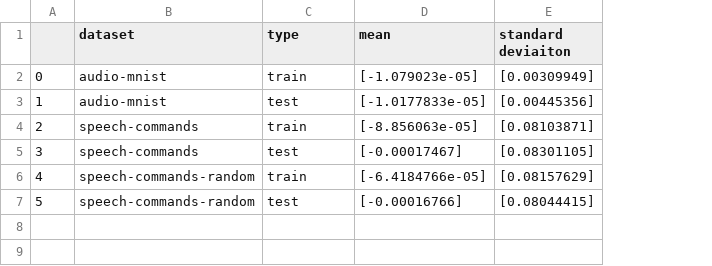
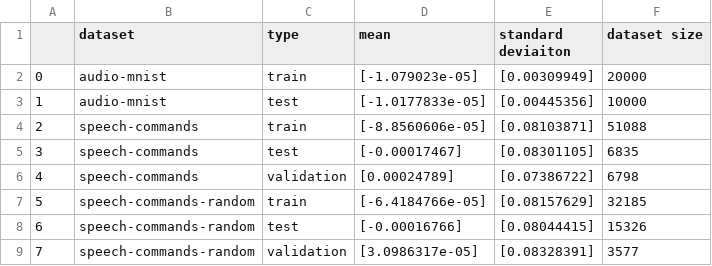
Before and after one commit to Andy-Shao/TTA-in-AC, a CSV file: result/dataset_analysis/mean_std_evaluation.csv, drawn as a sheet; addresses are those after the commit; the diff names each change by its address in the sheet, - before the commit and + after, or states it on an @@ line.

Commit message:
adjust the analysis

```diff
--- a/result/dataset_analysis/mean_std_evaluation.csv
+++ b/result/dataset_analysis/mean_std_evaluation.csv
+column F (dataset size), rows 2-5: 20000 | 10000 | 51088 | 6835; rows 7-8: 32185 | 15326
-D4 (mean): [-8.856063e-05]
+D4 (mean): [-8.8560606e-05]
+row 6: 4 | speech-commands | validation | [0.00024789] | [0.07386722] | 6798
@@ column A renumbered between rows 7 and 8 @@
+row 9: 7 | speech-commands-random | validation | [3.0986317e-05] | [0.08328391] | 3577
```
Also changed, not shown: 2 other files.
